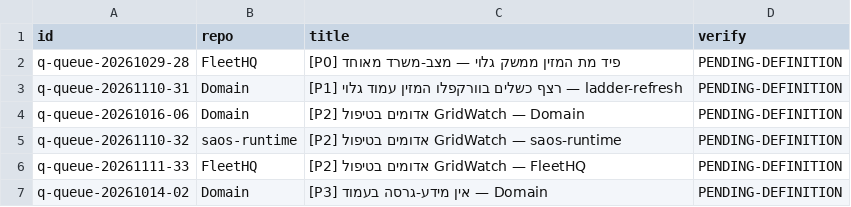
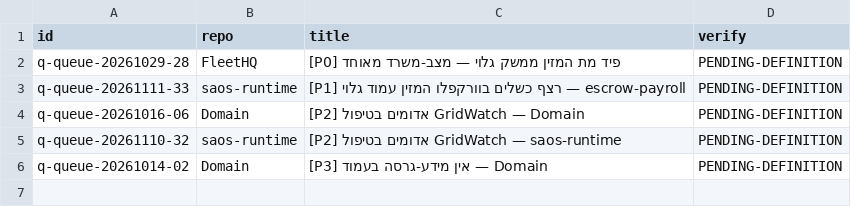
Before and after one commit to roshpinacare-sys/sovereign-runner-kit, a TSV file: state/netrun-tasks.tsv, drawn as a sheet.

Commit message:
netrun-loop: board refresh mapped=5 skipped=0 [skip ci]

```diff
--- a/state/netrun-tasks.tsv
+++ b/state/netrun-tasks.tsv
@@ -2,6 +2,5 @@ id	repo	title	verify
 q-queue-20261029-28	FleetHQ	[P0] פיד מת המזין ממשק גלוי — מצב-משרד מאוחד	PENDING-DEFINITION
-q-queue-20261110-31	Domain	[P1] רצף כשלים בוורקפלו המזין עמוד גלוי — ladder-refresh	PENDING-DEFINITION
+q-queue-20261111-33	saos-runtime	[P1] רצף כשלים בוורקפלו המזין עמוד גלוי — escrow-payroll	PENDING-DEFINITION
 q-queue-20261016-06	Domain	[P2] אדומים בטיפול GridWatch — Domain	PENDING-DEFINITION
 q-queue-20261110-32	saos-runtime	[P2] אדומים בטיפול GridWatch — saos-runtime	PENDING-DEFINITION
-q-queue-20261111-33	FleetHQ	[P2] אדומים בטיפול GridWatch — FleetHQ	PENDING-DEFINITION
 q-queue-20261014-02	Domain	[P3] אין מידע-גרסה בעמוד — Domain	PENDING-DEFINITION
```
Also changed, not shown: 1 other file.
